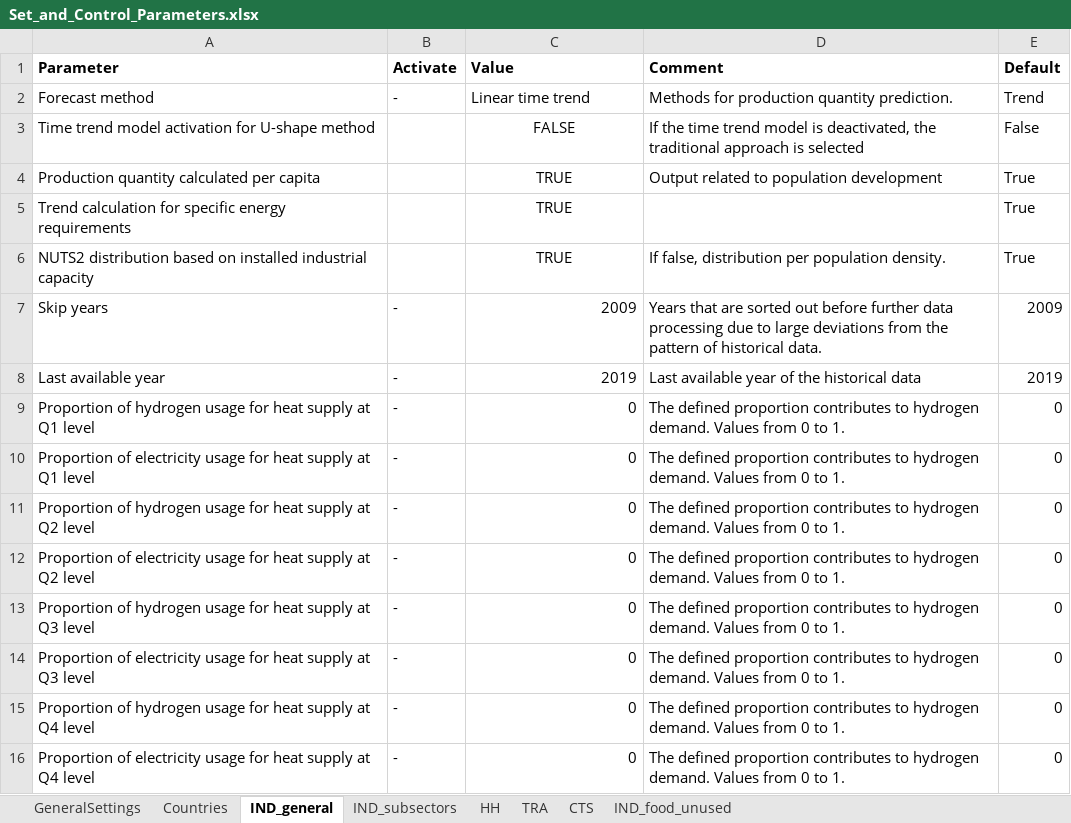
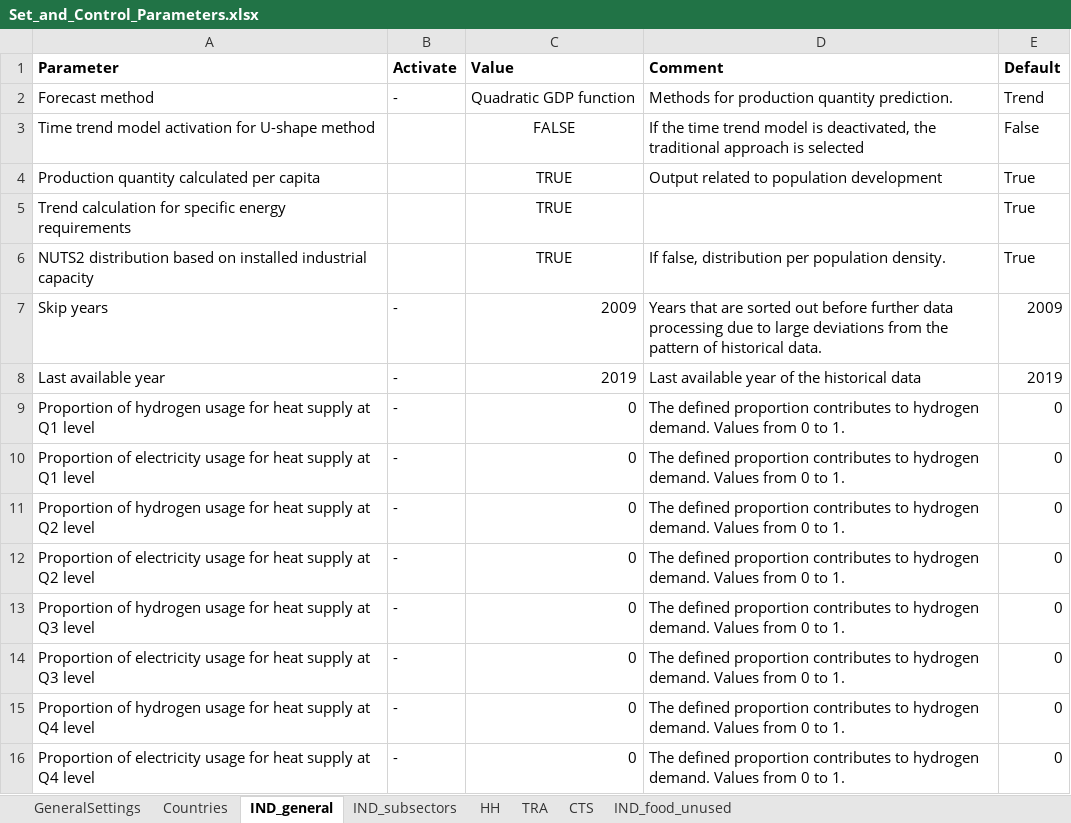
Before and after one commit to chrylt/endemo-v2.0.0-Alpha, an Excel workbook: input/Set_and_Control_Parameters.xlsx, sheet IND_general, drawn as a sheet; values as stored, in another font and other column widths than the file's, no borders; charts and pictures not drawn; the diff names each change by its address in the sheet, - before the commit and + after, or states it on an @@ line.

```diff
--- a/input/Set_and_Control_Parameters.xlsx (sheet IND_general)
+++ b/input/Set_and_Control_Parameters.xlsx (sheet IND_general)
-C2 (Value): Linear time trend
+C2 (Value): Quadratic GDP function
```
Also changed, not shown: sheet IND_subsectors, sheet GeneralSettings, charts or pictures, 24 other files.
